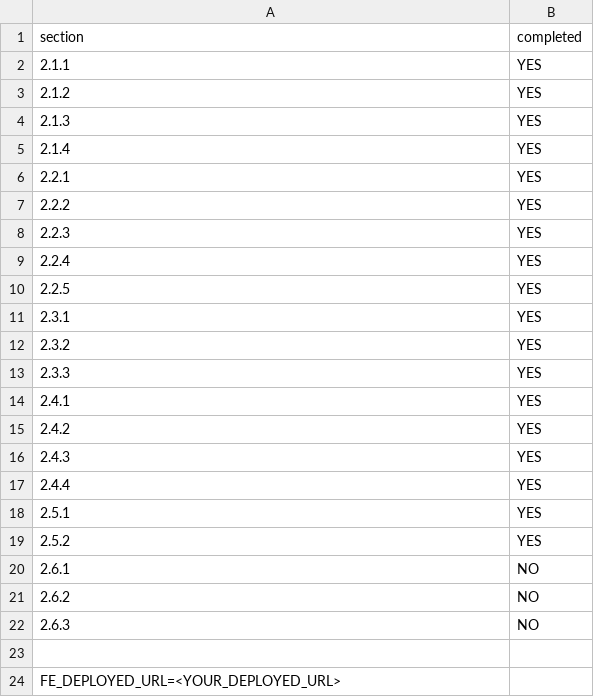
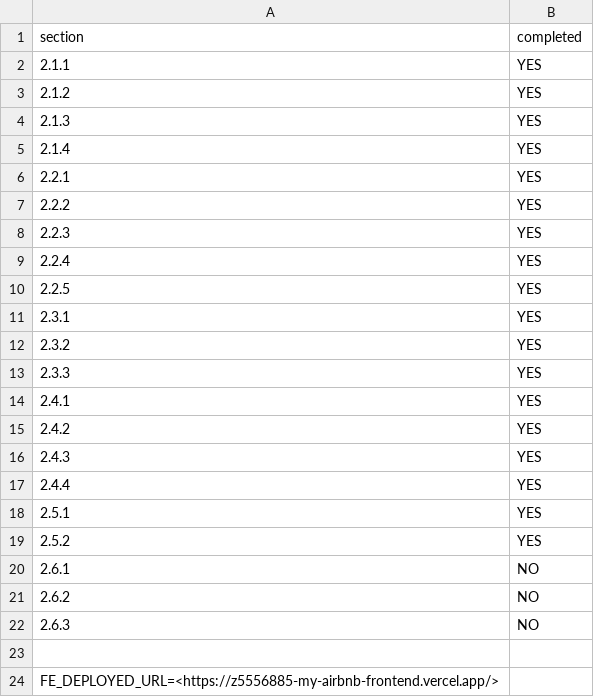
Before and after one commit to TmsJS/my-airbnb-frontend, a CSV file: progress.csv, drawn as a sheet.

Commit message:
deploy URL

```diff
--- a/progress.csv
+++ b/progress.csv
@@ -23,2 +23,2 @@ section,completed
 
-FE_DEPLOYED_URL=<YOUR_DEPLOYED_URL>
+FE_DEPLOYED_URL=<https://z5556885-my-airbnb-frontend.vercel.app/>
```
